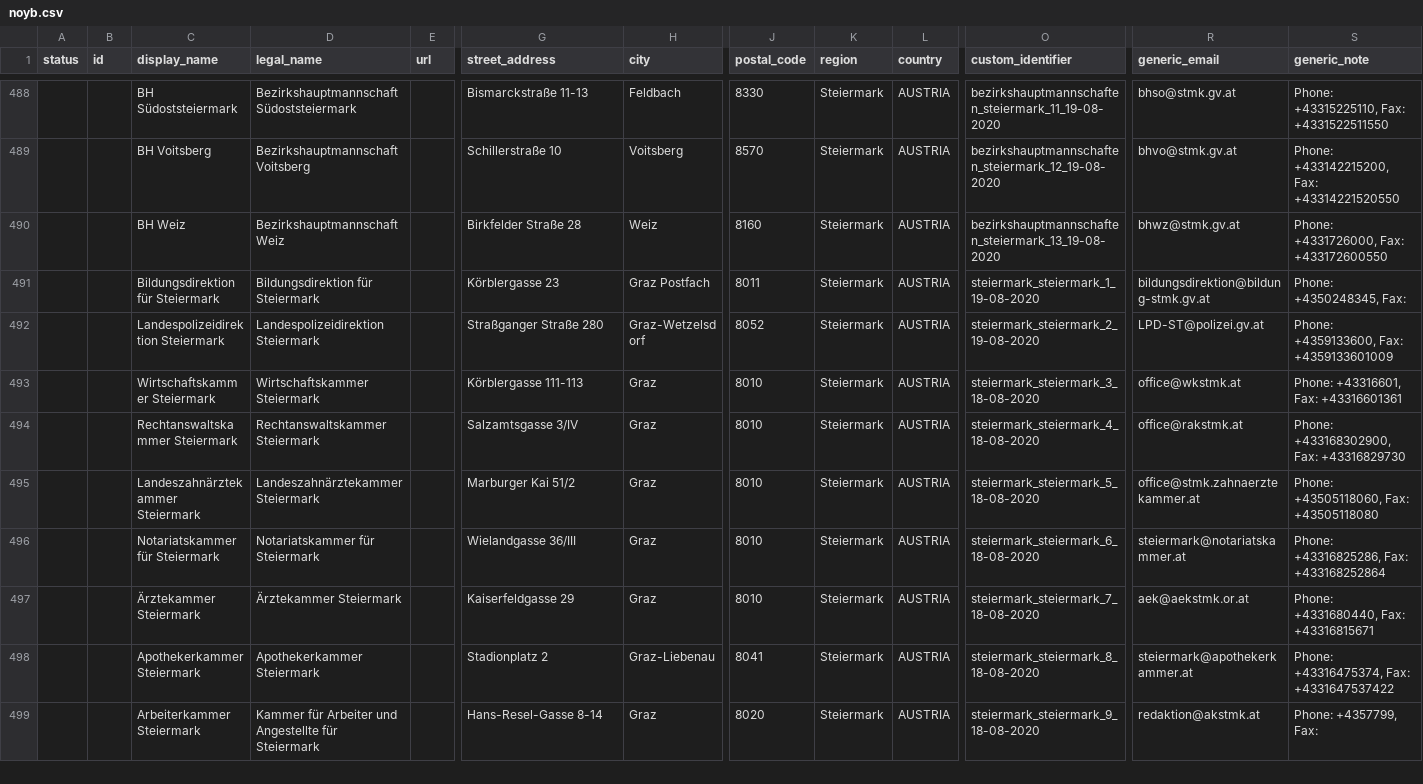
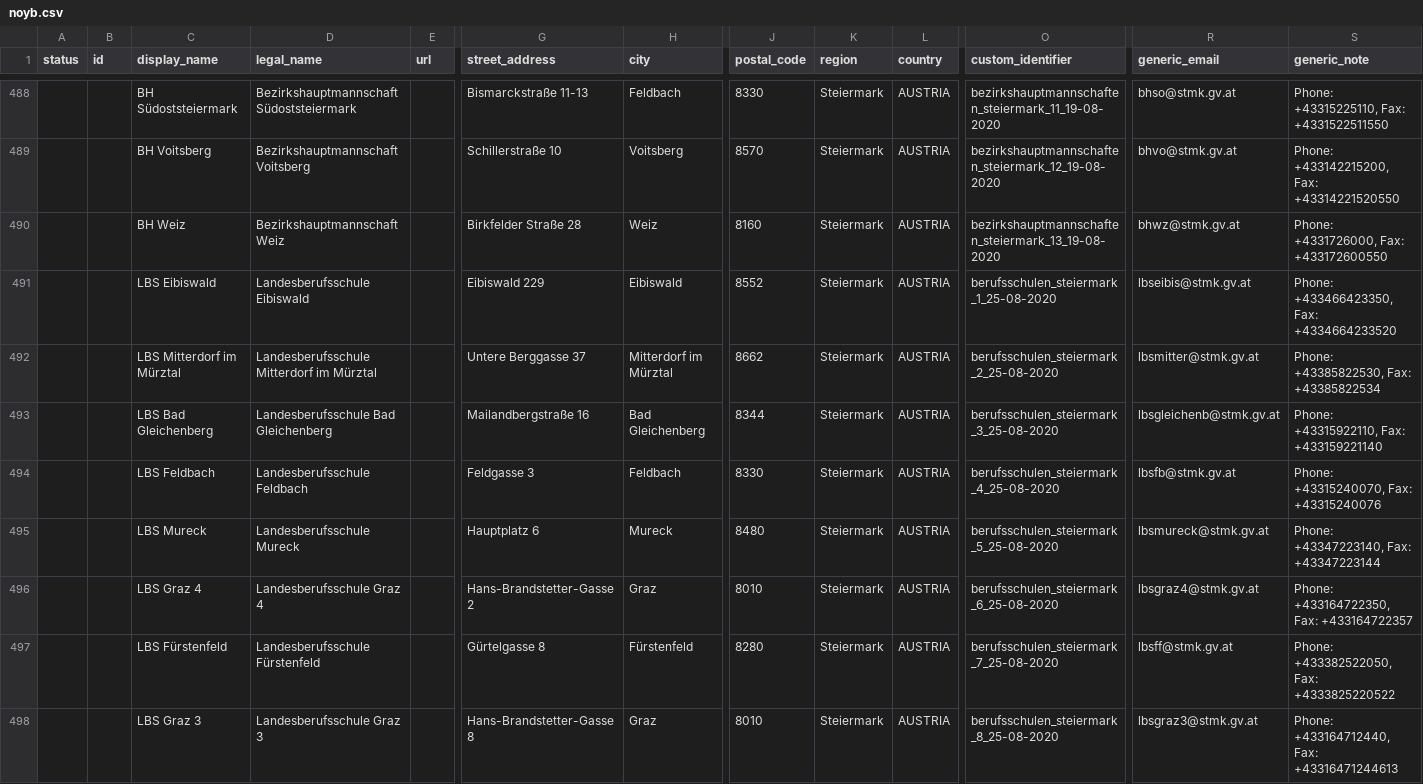
Before and after one commit to coldice4/auskunftsbegehren_at_adressen, a CSV file: noyb.csv, drawn as a sheet; only a part is shown, gaps mark what is left out; the shorter side is filled out with more unchanged rows; rows hold the shown columns only; the diff covers the shown part only; the diff names each change by its address in the sheet, - before the commit and + after, or states it on an @@ line.

```diff
--- a/noyb.csv
+++ b/noyb.csv
+row 491:  |  | LBS Eibiswald | Landesberufsschule Eibiswald |  | Eibiswald 229 | Eibiswald | 8552 | Steiermark | AUSTRIA | berufsschulen_steiermark_1_25-08-2020 | lbseibis@stmk.gv.at | Phone: +433466423350, Fax: +4334664233520
+row 492:  |  | LBS Mitterdorf im Mürztal | Landesberufsschule Mitterdorf im Mürztal |  | Untere Berggasse 37 | Mitterdorf im Mürztal | 8662 | Steiermark | AUSTRIA | berufsschulen_steiermark_2_25-08-2020 | lbsmitter@stmk.gv.at | Phone: +43385822530, Fax: +43385822534
+row 493:  |  | LBS Bad Gleichenberg | Landesberufsschule Bad Gleichenberg |  | Mailandbergstraße 16 | Bad Gleichenberg | 8344 | Steiermark | AUSTRIA | berufsschulen_steiermark_3_25-08-2020 | lbsgleichenb@stmk.gv.at | Phone: +43315922110, Fax: +433159221140
+row 494:  |  | LBS Feldbach | Landesberufsschule Feldbach |  | Feldgasse 3 | Feldbach | 8330 | Steiermark | AUSTRIA | berufsschulen_steiermark_4_25-08-2020 | lbsfb@stmk.gv.at | Phone: +43315240070, Fax: +43315240076
+row 495:  |  | LBS Mureck | Landesberufsschule Mureck |  | Hauptplatz 6 | Mureck | 8480 | Steiermark | AUSTRIA | berufsschulen_steiermark_5_25-08-2020 | lbsmureck@stmk.gv.at | Phone: +43347223140, Fax: +43347223144
+row 496:  |  | LBS Graz 4 | Landesberufsschule Graz 4 |  | Hans-Brandstetter-Gasse 2 | Graz | 8010 | Steiermark | AUSTRIA | berufsschulen_steiermark_6_25-08-2020 | lbsgraz4@stmk.gv.at | Phone: +433164722350, Fax: +433164722357
+row 497:  |  | LBS Fürstenfeld | Landesberufsschule Fürstenfeld |  | Gürtelgasse 8 | Fürstenfeld | 8280 | Steiermark | AUSTRIA | berufsschulen_steiermark_7_25-08-2020 | lbsff@stmk.gv.at | Phone: +433382522050, Fax: +4333825220522
+row 498:  |  | LBS Graz 3 | Landesberufsschule Graz 3 |  | Hans-Brandstetter-Gasse 8 | Graz | 8010 | Steiermark | AUSTRIA | berufsschulen_steiermark_8_25-08-2020 | lbsgraz3@stmk.gv.at | Phone: +433164712440, Fax: +43316471244613
```
Also changed, not shown: 8 added rows and 1 edited cell elsewhere in this file, general.csv, 4 other files.
